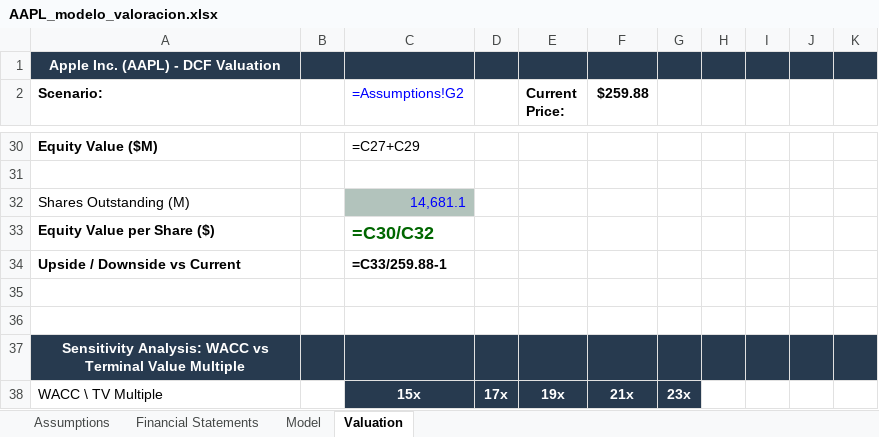
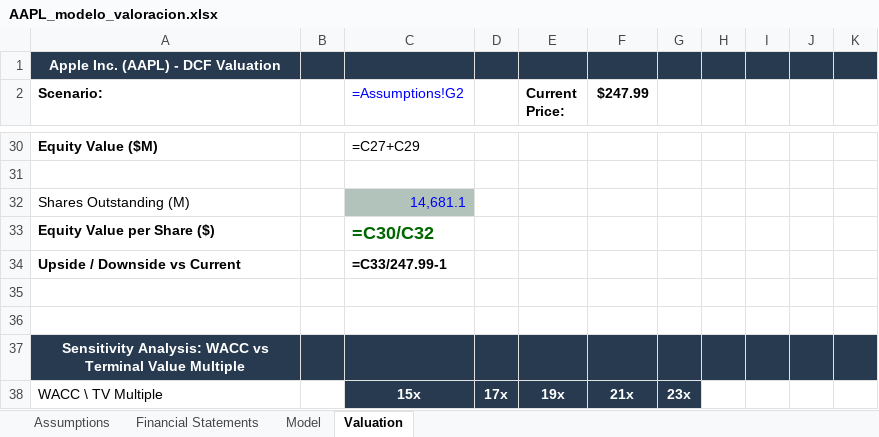
Before and after one commit to kikonavarro/investment-agents, an Excel workbook: data/valuations/AAPL/AAPL_modelo_valoracion.xlsx, sheet Valuation, drawn as a sheet; only a part is shown, gaps mark what is left out; values as stored, in another font and other column widths than the file's, no borders; formulas without a stored value are shown as written; the diff names each change by its address in the sheet, - before the commit and + after, or states it on an @@ line.

```diff
--- a/data/valuations/AAPL/AAPL_modelo_valoracion.xlsx (sheet Valuation)
+++ b/data/valuations/AAPL/AAPL_modelo_valoracion.xlsx (sheet Valuation)
-F2: $259.88
+F2: $247.99
-C34 (=Assumptions!G2): =C33/259.88-1
+C34 (=Assumptions!G2): =C33/247.99-1
```
Also changed, not shown: sheet Assumptions, data/valuations/CSU_TO/CSU_TO_modelo_valoracion.xlsx, data/valuations/MSFT/MSFT_modelo_valoracion.xlsx, 32 other files.
